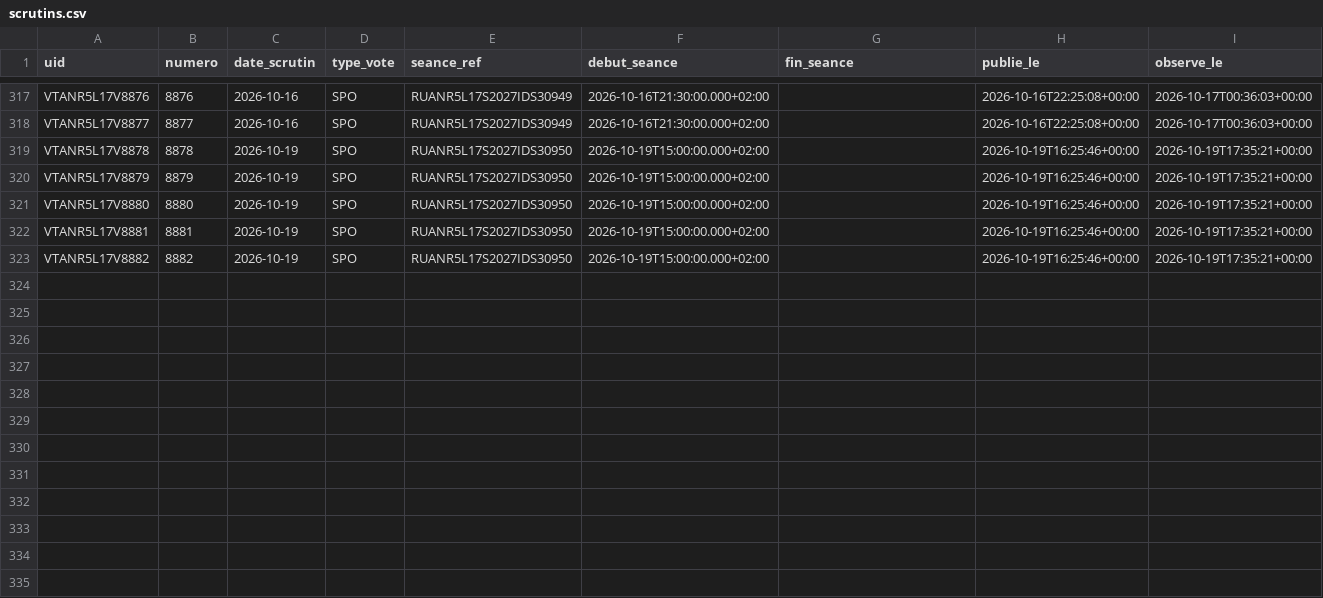
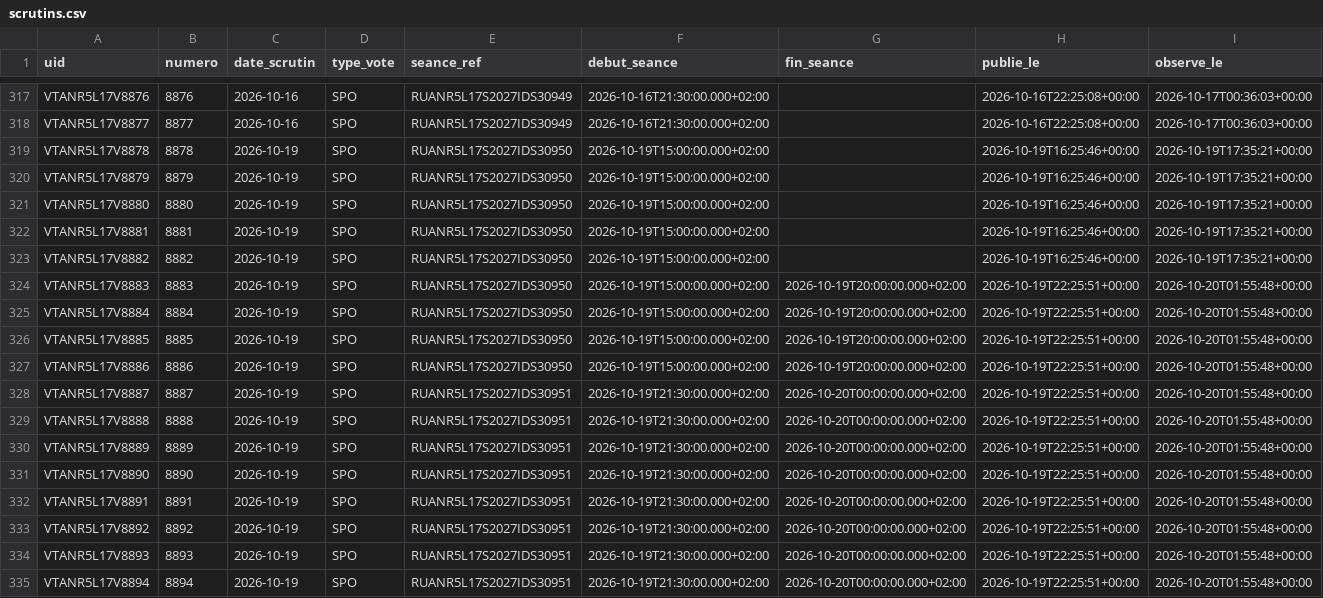
Before and after one commit to ijugarcia-pro/site-politique, a CSV file: data/mesures/delai_publication/scrutins.csv, drawn as a sheet; only a part is shown, gaps mark what is left out.

```diff
--- a/data/mesures/delai_publication/scrutins.csv
+++ b/data/mesures/delai_publication/scrutins.csv
@@ -323 +323,13 @@ VTANR5L17V8881,8881,2026-10-19,SPO,RUANR5L17S2027IDS30950,2026-10-19T15:00:00.00
 VTANR5L17V8882,8882,2026-10-19,SPO,RUANR5L17S2027IDS30950,2026-10-19T15:00:00.000+02:00,,2026-10-19T16:25:46+00:00,2026-10-19T17:35:21+00:00
+VTANR5L17V8883,8883,2026-10-19,SPO,RUANR5L17S2027IDS30950,2026-10-19T15:00:00.000+02:00,2026-10-19T20:00:00.000+02:00,2026-10-19T22:25:51+00:00,2026-10-20T01:55:48+00:00
+VTANR5L17V8884,8884,2026-10-19,SPO,RUANR5L17S2027IDS30950,2026-10-19T15:00:00.000+02:00,2026-10-19T20:00:00.000+02:00,2026-10-19T22:25:51+00:00,2026-10-20T01:55:48+00:00
+VTANR5L17V8885,8885,2026-10-19,SPO,RUANR5L17S2027IDS30950,2026-10-19T15:00:00.000+02:00,2026-10-19T20:00:00.000+02:00,2026-10-19T22:25:51+00:00,2026-10-20T01:55:48+00:00
+VTANR5L17V8886,8886,2026-10-19,SPO,RUANR5L17S2027IDS30950,2026-10-19T15:00:00.000+02:00,2026-10-19T20:00:00.000+02:00,2026-10-19T22:25:51+00:00,2026-10-20T01:55:48+00:00
+VTANR5L17V8887,8887,2026-10-19,SPO,RUANR5L17S2027IDS30951,2026-10-19T21:30:00.000+02:00,2026-10-20T00:00:00.000+02:00,2026-10-19T22:25:51+00:00,2026-10-20T01:55:48+00:00
+VTANR5L17V8888,8888,2026-10-19,SPO,RUANR5L17S2027IDS30951,2026-10-19T21:30:00.000+02:00,2026-10-20T00:00:00.000+02:00,2026-10-19T22:25:51+00:00,2026-10-20T01:55:48+00:00
+VTANR5L17V8889,8889,2026-10-19,SPO,RUANR5L17S2027IDS30951,2026-10-19T21:30:00.000+02:00,2026-10-20T00:00:00.000+02:00,2026-10-19T22:25:51+00:00,2026-10-20T01:55:48+00:00
+VTANR5L17V8890,8890,2026-10-19,SPO,RUANR5L17S2027IDS30951,2026-10-19T21:30:00.000+02:00,2026-10-20T00:00:00.000+02:00,2026-10-19T22:25:51+00:00,2026-10-20T01:55:48+00:00
+VTANR5L17V8891,8891,2026-10-19,SPO,RUANR5L17S2027IDS30951,2026-10-19T21:30:00.000+02:00,2026-10-20T00:00:00.000+02:00,2026-10-19T22:25:51+00:00,2026-10-20T01:55:48+00:00
+VTANR5L17V8892,8892,2026-10-19,SPO,RUANR5L17S2027IDS30951,2026-10-19T21:30:00.000+02:00,2026-10-20T00:00:00.000+02:00,2026-10-19T22:25:51+00:00,2026-10-20T01:55:48+00:00
+VTANR5L17V8893,8893,2026-10-19,SPO,RUANR5L17S2027IDS30951,2026-10-19T21:30:00.000+02:00,2026-10-20T00:00:00.000+02:00,2026-10-19T22:25:51+00:00,2026-10-20T01:55:48+00:00
+VTANR5L17V8894,8894,2026-10-19,SPO,RUANR5L17S2027IDS30951,2026-10-19T21:30:00.000+02:00,2026-10-20T00:00:00.000+02:00,2026-10-19T22:25:51+00:00,2026-10-20T01:55:48+00:00
```
Also changed, not shown: data/mesures/delai_publication/versions.csv, 1 other file.
